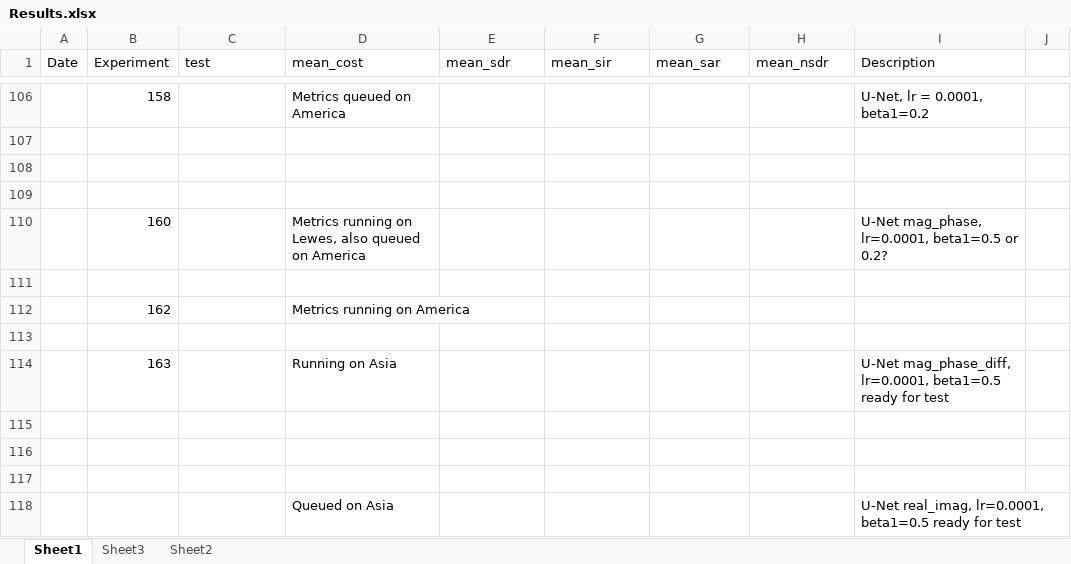
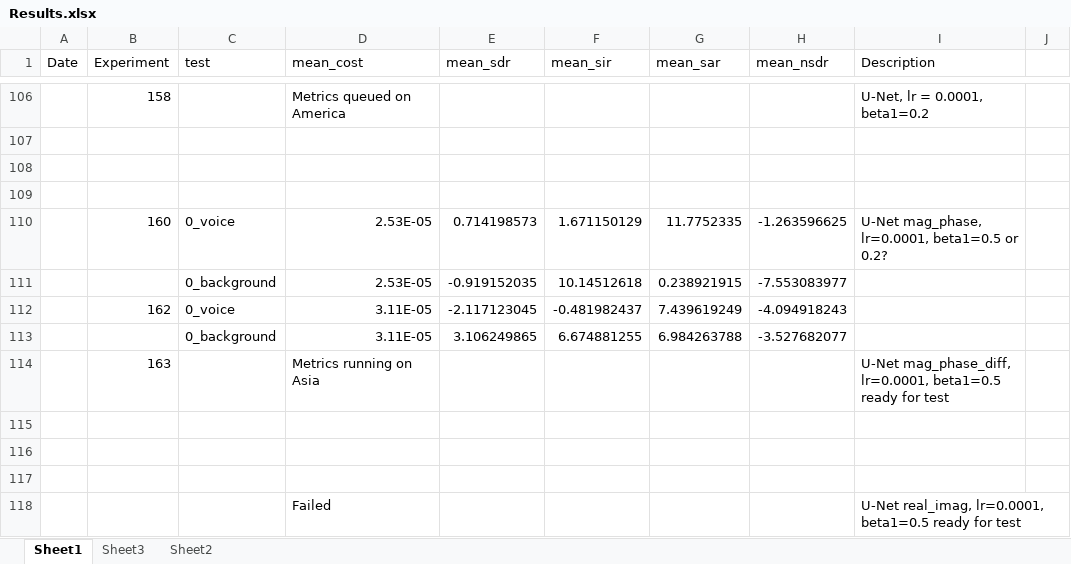
Before and after one commit to tobystaines/MScFinalProject, an Excel workbook: test_metrics/Results.xlsx, sheet Sheet1, drawn as a sheet; only a part is shown, gaps mark what is left out; values as stored, in another font and other column widths than the file's, no borders; removed rows and columns are numbered as before the commit, all else as after; the diff names each change by its address in the sheet, - before the commit and + after, or states it on an @@ line.

Commit message:
results

```diff
--- a/test_metrics/Results.xlsx (sheet Sheet1)
+++ b/test_metrics/Results.xlsx (sheet Sheet1)
-row 110:  | 160 |  | Metrics running on Lewes, also queued on America |  |  |  |  | U-Net mag_phase, lr=0.0001, beta1=0.5 or 0.2?
-row 110: (empty)
+row 110:  | 160 | 0_voice | 2.53E-05 | 0.714198573 | 1.671150129 | 11.7752335 | -1.263596625 | U-Net mag_phase, lr=0.0001, beta1=0.5 or 0.2?
-row 112:  | 162 |  | Metrics running on America
-row 111: (empty)
+row 111:  |  | 0_background | 2.53E-05 | -0.919152035 | 10.14512618 | 0.238921915 | -7.553083977
+row 112:  | 162 | 0_voice | 3.11E-05 | -2.117123045 | -0.481982437 | 7.439619249 | -4.094918243
+row 113:  |  | 0_background | 3.11E-05 | 3.106249865 | 6.674881255 | 6.984263788 | -3.527682077
-D114 (mean_cost): Running on Asia
+D114 (mean_cost): Metrics running on Asia
-D118 (mean_cost): Queued on Asia
+D118 (mean_cost): Failed
```
